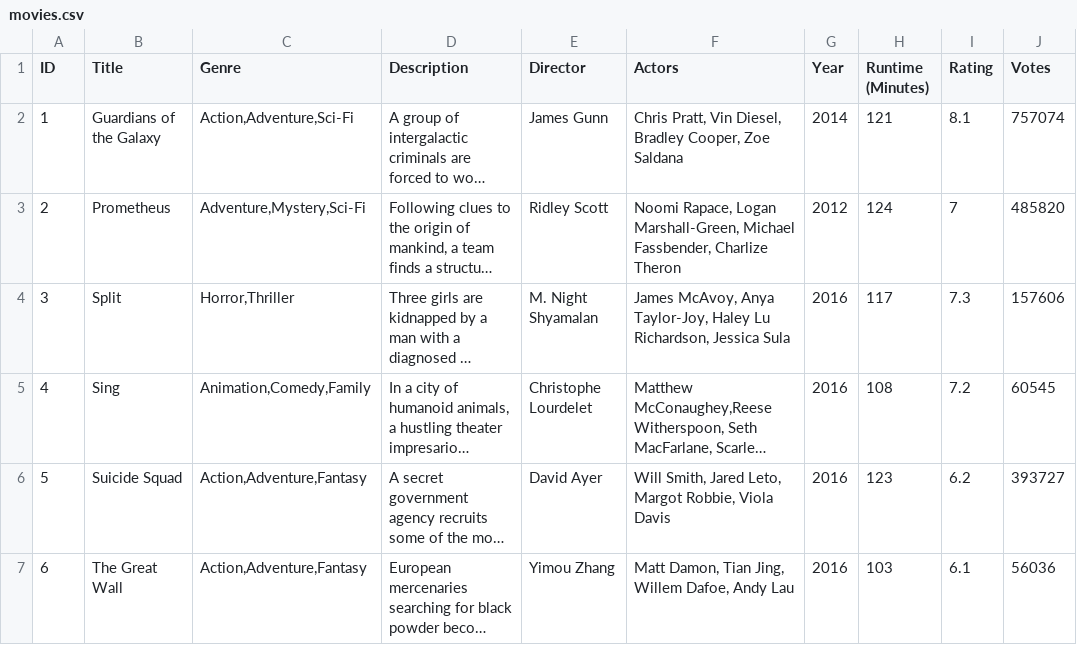
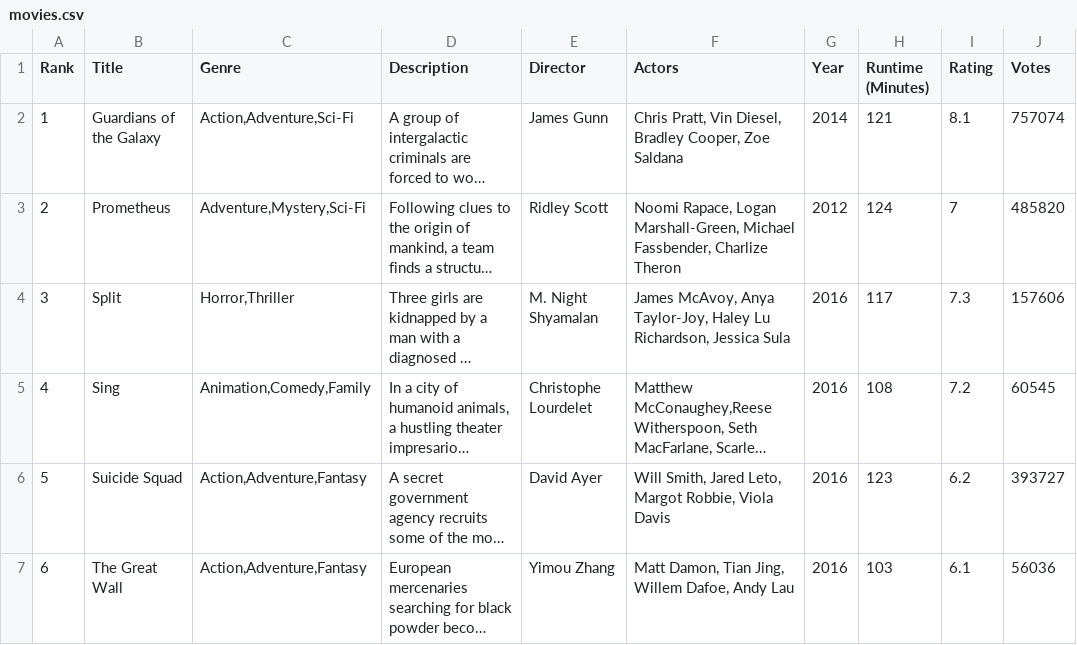
Before and after one commit to tsunamarama/streamer, a CSV file: streamer/adapters/data/movies.csv, drawn as a sheet; only a part is shown; long unchanged cells end in …; the diff names each change by its address in the sheet, - before the commit and + after, or states it on an @@ line.

```diff
--- a/streamer/adapters/data/movies.csv
+++ b/streamer/adapters/data/movies.csv
-A1: ID
+A1: Rank
```
Also changed, not shown: 25 other files.
